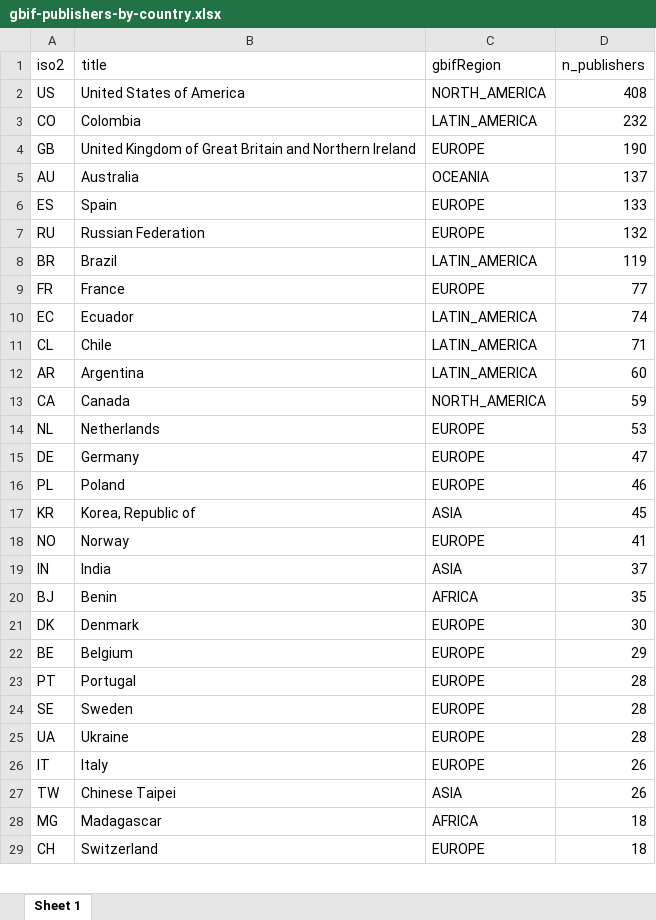
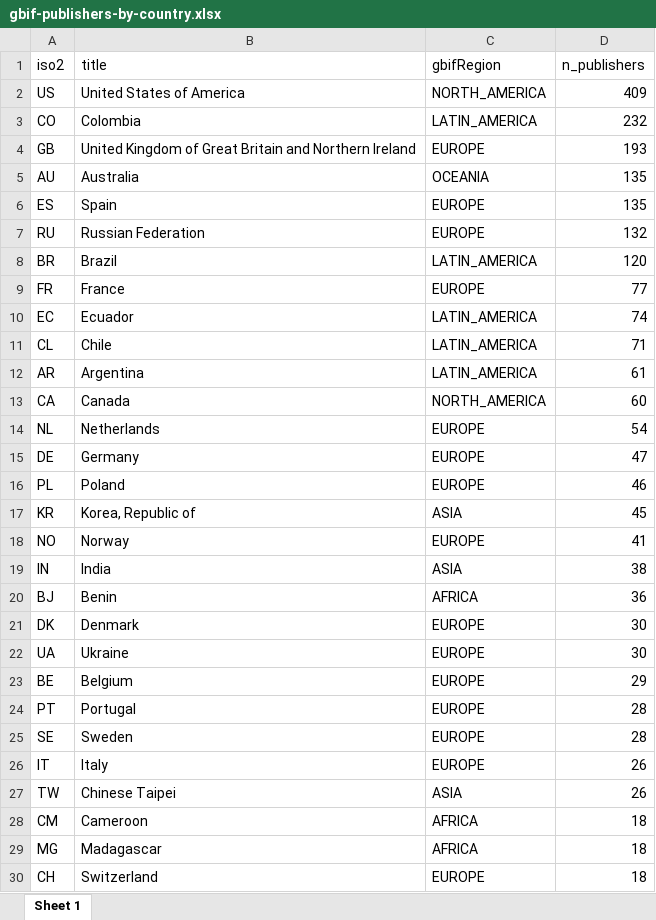
Before and after one commit to jhnwllr/gbif-publishers-by-country, an Excel workbook: exports/gbif-publishers-by-country.xlsx, sheet Sheet 1, drawn as a sheet; only a part is shown; values as stored, in another font and other column widths than the file's, no borders; removed rows and columns are numbered as before the commit, all else as after; the diff covers the shown part only; the diff names each change by its address in the sheet, - before the commit and + after, or states it on an @@ line.

```diff
--- a/exports/gbif-publishers-by-country.xlsx (sheet Sheet 1)
+++ b/exports/gbif-publishers-by-country.xlsx (sheet Sheet 1)
-D2 (n_publishers): 408
+D2 (n_publishers): 409
-D4 (n_publishers): 190
+D4 (n_publishers): 193
-D5 (n_publishers): 137
+D5 (n_publishers): 135
-D6 (n_publishers): 133
+D6 (n_publishers): 135
-D8 (n_publishers): 119
+D8 (n_publishers): 120
-D12 (n_publishers): 60
+D12 (n_publishers): 61
-D13 (n_publishers): 59
+D13 (n_publishers): 60
-D14 (n_publishers): 53
+D14 (n_publishers): 54
-D19 (n_publishers): 37
+D19 (n_publishers): 38
-D20 (n_publishers): 35
+D20 (n_publishers): 36
+row 22: UA | Ukraine | EUROPE | 30
-row 25: UA | Ukraine | EUROPE | 28
+row 28: CM | Cameroon | AFRICA | 18
```
Also changed, not shown: 2 added rows, 3 removed rows and 1 edited cell elsewhere in this sheet, 2 other files.
